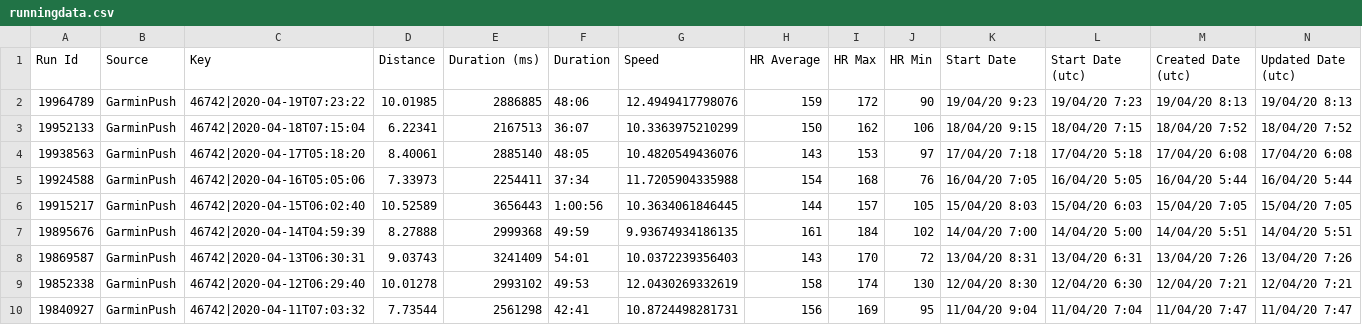
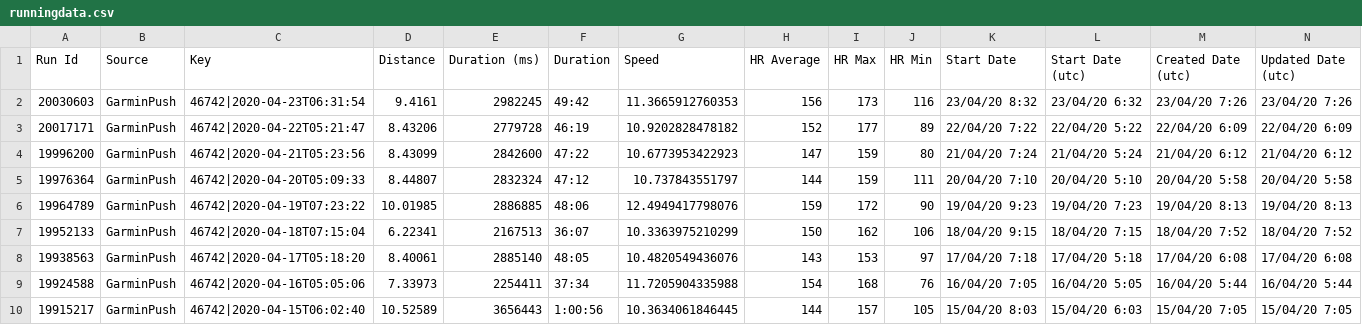
Before and after one commit to gquiniou/runningstats, a CSV file: resources/runningdata.csv, drawn as a sheet; only a part is shown; the shorter side is filled out with more unchanged rows; rows hold the shown columns only; the diff names each change by its address in the sheet, - before the commit and + after, or states it on an @@ line.

```diff
--- a/resources/runningdata.csv
+++ b/resources/runningdata.csv
+row 2: 20030603 | GarminPush | 46742|2020-04-23T06:31:54 | 9.4161 | 2982245 | 49:42 | 11.3665912760353 | 156 | 173 | 116 | 23/04/20 8:32 | 23/04/20 6:32 | 23/04/20 7:26 | 23/04/20 7:26
+row 3: 20017171 | GarminPush | 46742|2020-04-22T05:21:47 | 8.43206 | 2779728 | 46:19 | 10.9202828478182 | 152 | 177 | 89 | 22/04/20 7:22 | 22/04/20 5:22 | 22/04/20 6:09 | 22/04/20 6:09
+row 4: 19996200 | GarminPush | 46742|2020-04-21T05:23:56 | 8.43099 | 2842600 | 47:22 | 10.6773953422923 | 147 | 159 | 80 | 21/04/20 7:24 | 21/04/20 5:24 | 21/04/20 6:12 | 21/04/20 6:12
+row 5: 19976364 | GarminPush | 46742|2020-04-20T05:09:33 | 8.44807 | 2832324 | 47:12 | 10.737843551797 | 144 | 159 | 111 | 20/04/20 7:10 | 20/04/20 5:10 | 20/04/20 5:58 | 20/04/20 5:58
```
Also changed, not shown: 2 other files.
